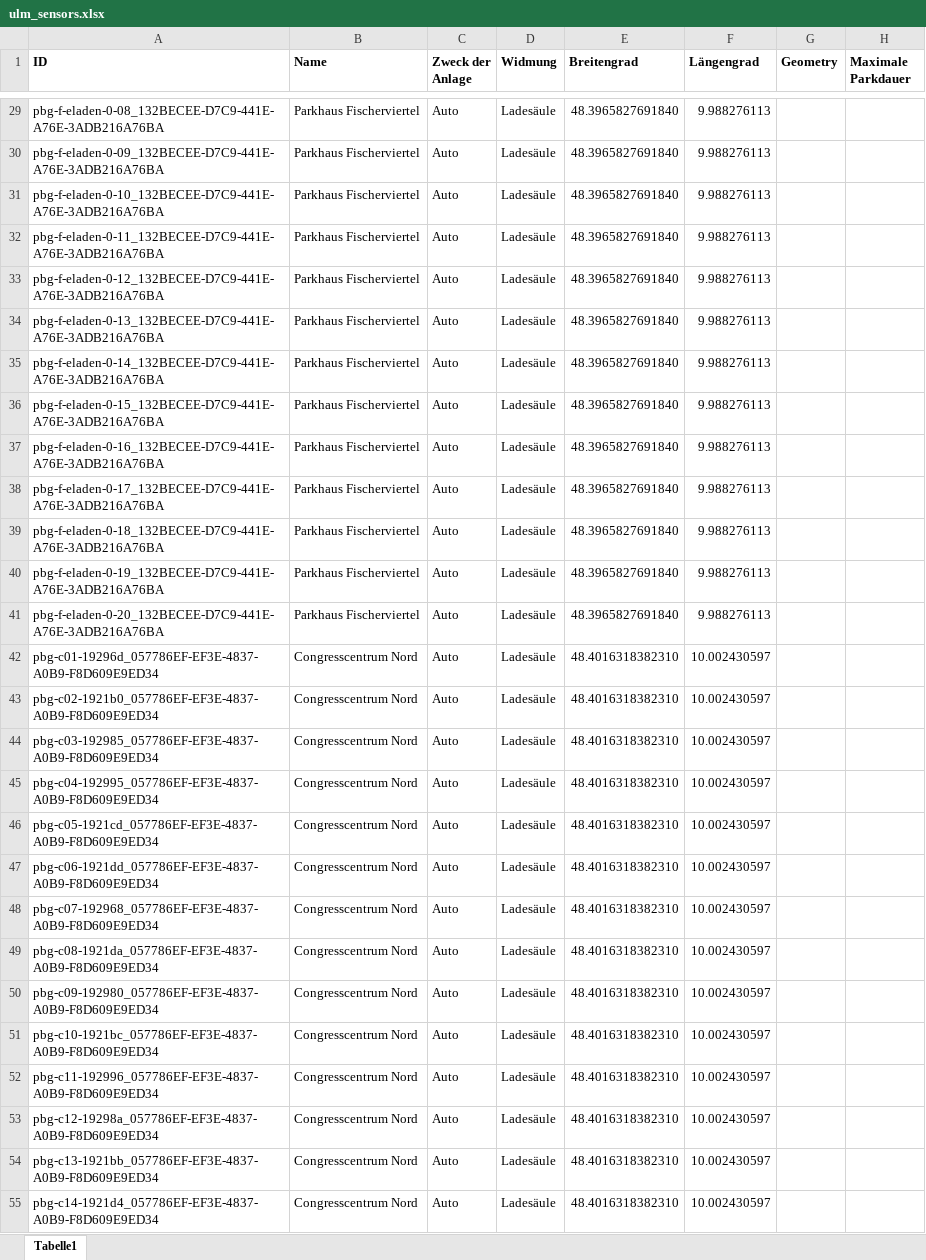
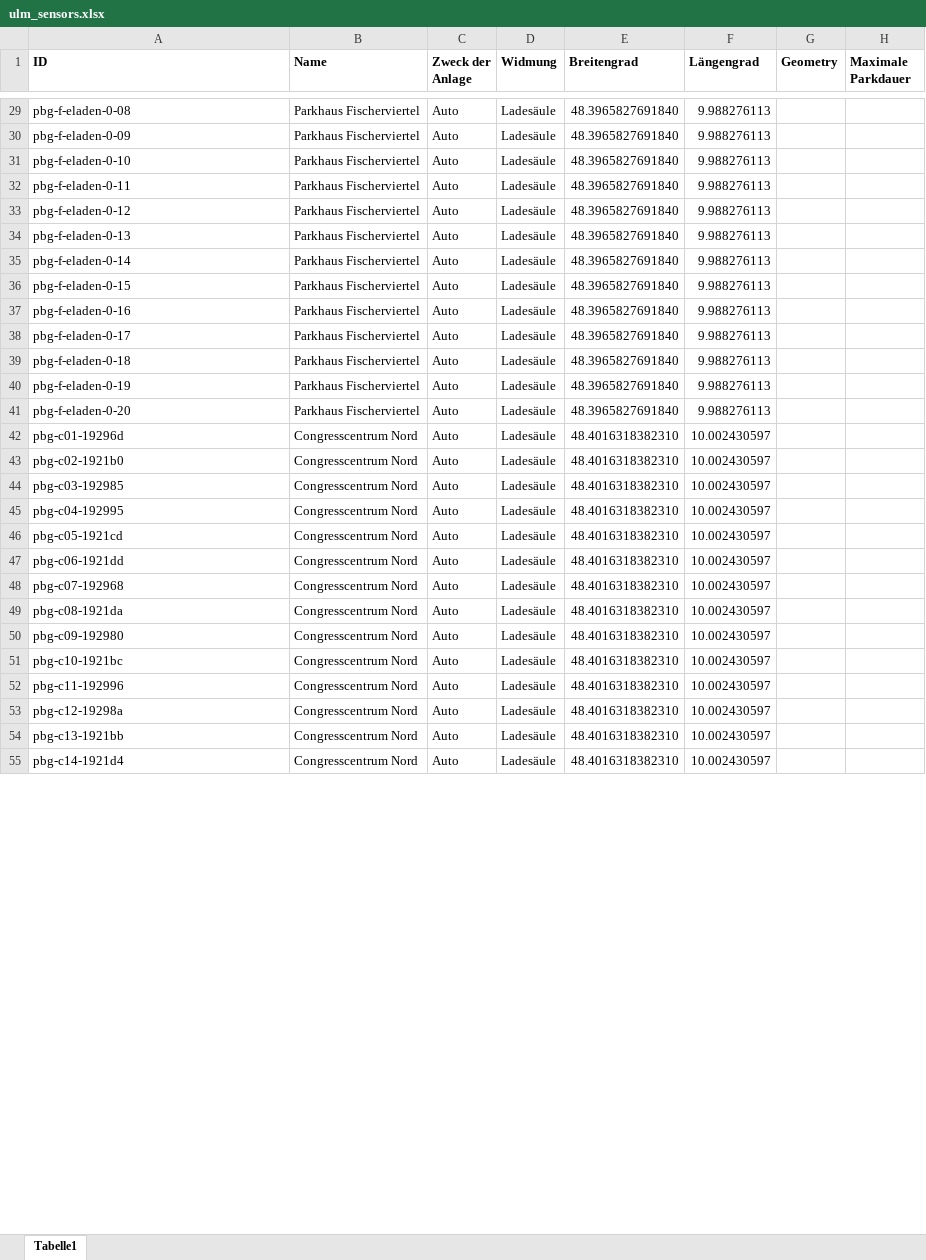
Before and after one commit to ParkenDD/parkapi-static-data, an Excel workbook: sources/parking-spots/ulm_sensors.xlsx, sheet Tabelle1, drawn as a sheet; only a part is shown, gaps mark what is left out; values as stored, in another font and other column widths than the file's, no borders; the diff covers the shown part only; the diff names each change by its address in the sheet, - before the commit and + after, or states it on an @@ line.

```diff
--- a/sources/parking-spots/ulm_sensors.xlsx (sheet Tabelle1)
+++ b/sources/parking-spots/ulm_sensors.xlsx (sheet Tabelle1)
-A29 (ID): pbg-f-eladen-0-08_132BECEE-D7C9-441E-A76E-3ADB216A76BA
+A29 (ID): pbg-f-eladen-0-08
-A30 (ID): pbg-f-eladen-0-09_132BECEE-D7C9-441E-A76E-3ADB216A76BA
+A30 (ID): pbg-f-eladen-0-09
-A31 (ID): pbg-f-eladen-0-10_132BECEE-D7C9-441E-A76E-3ADB216A76BA
+A31 (ID): pbg-f-eladen-0-10
-A32 (ID): pbg-f-eladen-0-11_132BECEE-D7C9-441E-A76E-3ADB216A76BA
+A32 (ID): pbg-f-eladen-0-11
-A33 (ID): pbg-f-eladen-0-12_132BECEE-D7C9-441E-A76E-3ADB216A76BA
+A33 (ID): pbg-f-eladen-0-12
-A34 (ID): pbg-f-eladen-0-13_132BECEE-D7C9-441E-A76E-3ADB216A76BA
+A34 (ID): pbg-f-eladen-0-13
-A35 (ID): pbg-f-eladen-0-14_132BECEE-D7C9-441E-A76E-3ADB216A76BA
+A35 (ID): pbg-f-eladen-0-14
-A36 (ID): pbg-f-eladen-0-15_132BECEE-D7C9-441E-A76E-3ADB216A76BA
+A36 (ID): pbg-f-eladen-0-15
-A37 (ID): pbg-f-eladen-0-16_132BECEE-D7C9-441E-A76E-3ADB216A76BA
+A37 (ID): pbg-f-eladen-0-16
-A38 (ID): pbg-f-eladen-0-17_132BECEE-D7C9-441E-A76E-3ADB216A76BA
+A38 (ID): pbg-f-eladen-0-17
-A39 (ID): pbg-f-eladen-0-18_132BECEE-D7C9-441E-A76E-3ADB216A76BA
+A39 (ID): pbg-f-eladen-0-18
-A40 (ID): pbg-f-eladen-0-19_132BECEE-D7C9-441E-A76E-3ADB216A76BA
+A40 (ID): pbg-f-eladen-0-19
-A41 (ID): pbg-f-eladen-0-20_132BECEE-D7C9-441E-A76E-3ADB216A76BA
+A41 (ID): pbg-f-eladen-0-20
-A42 (ID): pbg-c01-19296d_057786EF-EF3E-4837-A0B9-F8D609E9ED34
+A42 (ID): pbg-c01-19296d
-A43 (ID): pbg-c02-1921b0_057786EF-EF3E-4837-A0B9-F8D609E9ED34
+A43 (ID): pbg-c02-1921b0
-A44 (ID): pbg-c03-192985_057786EF-EF3E-4837-A0B9-F8D609E9ED34
+A44 (ID): pbg-c03-192985
-A45 (ID): pbg-c04-192995_057786EF-EF3E-4837-A0B9-F8D609E9ED34
+A45 (ID): pbg-c04-192995
-A46 (ID): pbg-c05-1921cd_057786EF-EF3E-4837-A0B9-F8D609E9ED34
+A46 (ID): pbg-c05-1921cd
-A47 (ID): pbg-c06-1921dd_057786EF-EF3E-4837-A0B9-F8D609E9ED34
+A47 (ID): pbg-c06-1921dd
-A48 (ID): pbg-c07-192968_057786EF-EF3E-4837-A0B9-F8D609E9ED34
+A48 (ID): pbg-c07-192968
-A49 (ID): pbg-c08-1921da_057786EF-EF3E-4837-A0B9-F8D609E9ED34
+A49 (ID): pbg-c08-1921da
-A50 (ID): pbg-c09-192980_057786EF-EF3E-4837-A0B9-F8D609E9ED34
+A50 (ID): pbg-c09-192980
-A51 (ID): pbg-c10-1921bc_057786EF-EF3E-4837-A0B9-F8D609E9ED34
+A51 (ID): pbg-c10-1921bc
-A52 (ID): pbg-c11-192996_057786EF-EF3E-4837-A0B9-F8D609E9ED34
+A52 (ID): pbg-c11-192996
-A53 (ID): pbg-c12-19298a_057786EF-EF3E-4837-A0B9-F8D609E9ED34
+A53 (ID): pbg-c12-19298a
-A54 (ID): pbg-c13-1921bb_057786EF-EF3E-4837-A0B9-F8D609E9ED34
+A54 (ID): pbg-c13-1921bb
-A55 (ID): pbg-c14-1921d4_057786EF-EF3E-4837-A0B9-F8D609E9ED34
+A55 (ID): pbg-c14-1921d4
```
Also changed, not shown: 116 edited cells elsewhere in this sheet, 3 other files.
